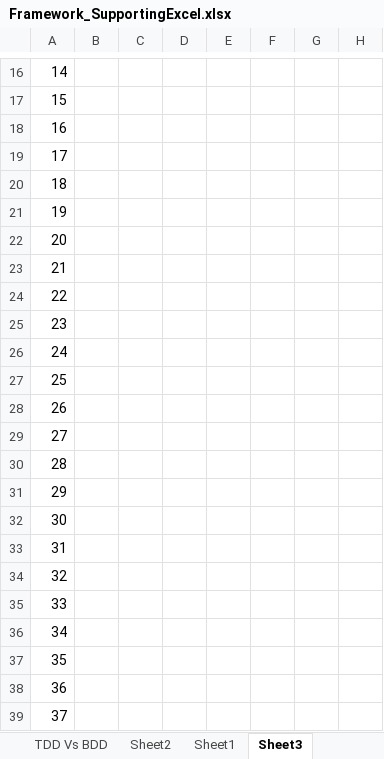
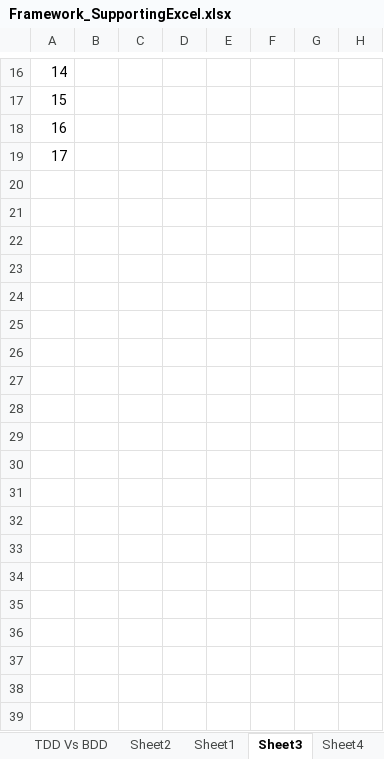
Before and after one commit to sidissir/mk-automation-framework-training, an Excel workbook: Framework_SupportingExcel.xlsx, sheet Sheet3, drawn as a sheet; only a part is shown, gaps mark what is left out; values as stored, in another font and other column widths than the file's, no borders; rows hold the shown columns only; the diff covers the shown part only; the diff names each change by its address in the sheet, - before the commit and + after, or states it on an @@ line.

Commit message:
excel

```diff
--- a/Framework_SupportingExcel.xlsx (sheet Sheet3)
+++ b/Framework_SupportingExcel.xlsx (sheet Sheet3)
+sheet tab: Sheet4
-row 20: 18
-row 21: 19
-row 22: 20
-row 23: 21
-row 24: 22
-row 25: 23
-row 26: 24
-row 27: 25
-row 28: 26
-row 29: 27
-row 30: 28
-row 31: 29
-row 32: 30
-row 33: 31
-row 34: 32
-row 35: 33
-row 36: 34
-row 37: 35
-row 38: 36
-row 39: 37
```
Also changed, not shown: 198 removed rows elsewhere in this sheet.
